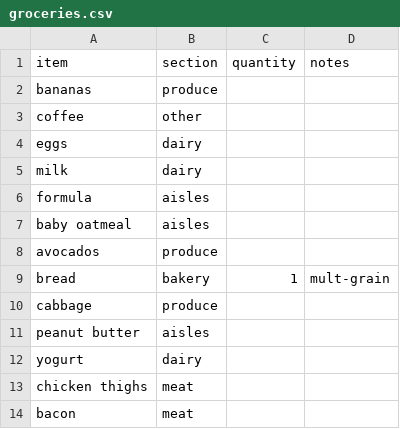
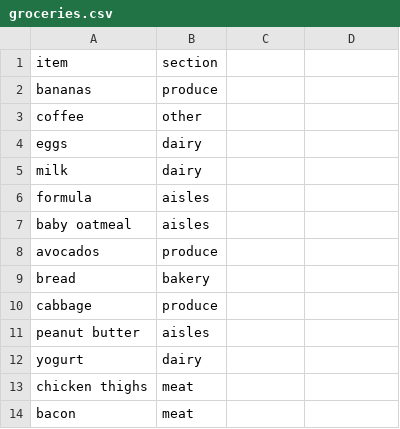
Before and after one commit to dankleiman/groceries, a CSV file: public/groceries.csv, drawn as a sheet; the diff names each change by its address in the sheet, - before the commit and + after, or states it on an @@ line.

Commit message:
Create a new list based on default items and display only checked items.

```diff
--- a/public/groceries.csv
+++ b/public/groceries.csv
-C1: quantity
+C1: (empty)
-D1: notes
+D1: (empty)
-C9: 1
+C9: (empty)
-D9: mult-grain
+D9: (empty)
```
Also changed, not shown: 5 other files.
